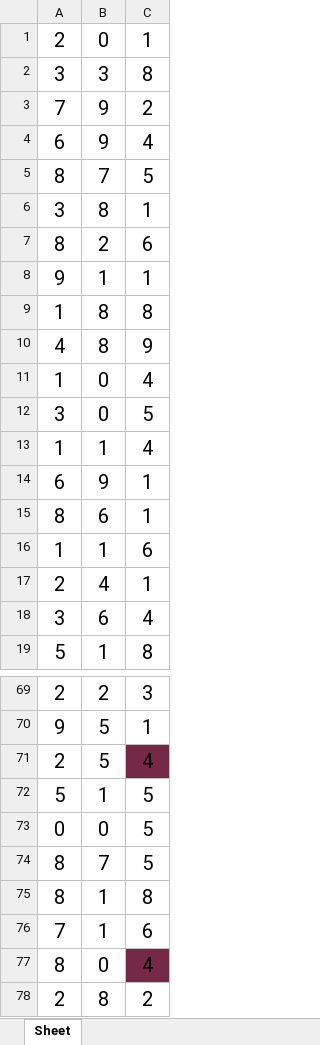
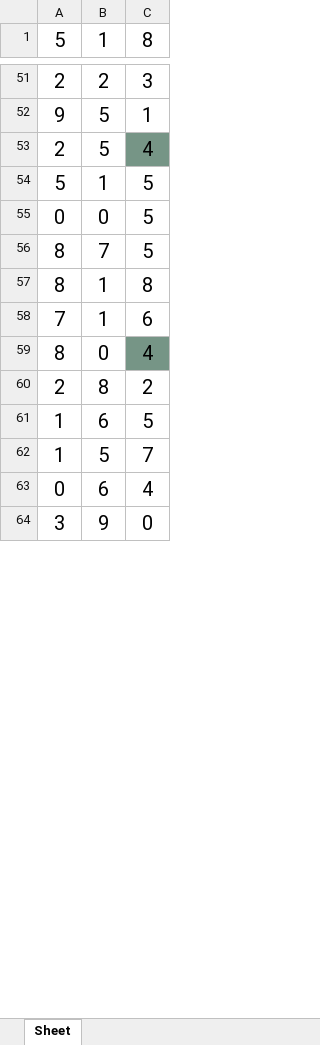
Before and after one commit to jsuci/gidapp, an Excel workbook: swertres/results_filter_gap_excel_4_5.xlsx, sheet Sheet, drawn as a sheet; only a part is shown, gaps mark what is left out; the shorter side is filled out with more unchanged rows; values as stored, in another font and other column widths than the file's, no borders; removed rows and columns are numbered as before the commit, all else as after; the diff covers the shown part only; the diff names each change by its address in the sheet, - before the commit and + after, or states it on an @@ line.

```diff
--- a/swertres/results_filter_gap_excel_4_5.xlsx (sheet Sheet)
+++ b/swertres/results_filter_gap_excel_4_5.xlsx (sheet Sheet)
-row 1: 2 | 0 | 1
-row 2: 3 | 3 | 8
-row 3: 7 | 9 | 2
-row 4: 6 | 9 | 4
-row 5: 8 | 7 | 5
-row 6: 3 | 8 | 1
-row 7: 8 | 2 | 6
-row 8: 9 | 1 | 1
-row 9: 1 | 8 | 8
-row 10: 4 | 8 | 9
-row 11: 1 | 0 | 4
-row 12: 3 | 0 | 5
-row 13: 1 | 1 | 4
-row 14: 6 | 9 | 1
-row 15: 8 | 6 | 1
-row 16: 1 | 1 | 6
@@ row 17 moved to row 86: 2 @@
-row 18: 3 | 6 | 4
-C53 fill: #762847
+C53 fill: #769586
-C59 fill: #762847
+C59 fill: #769586
```
Also changed, not shown: 17 added rows and cell formats elsewhere in this sheet, stl/results_filter_excel.xlsx, swertres/results_filter_excel.xlsx, 52 other files.
